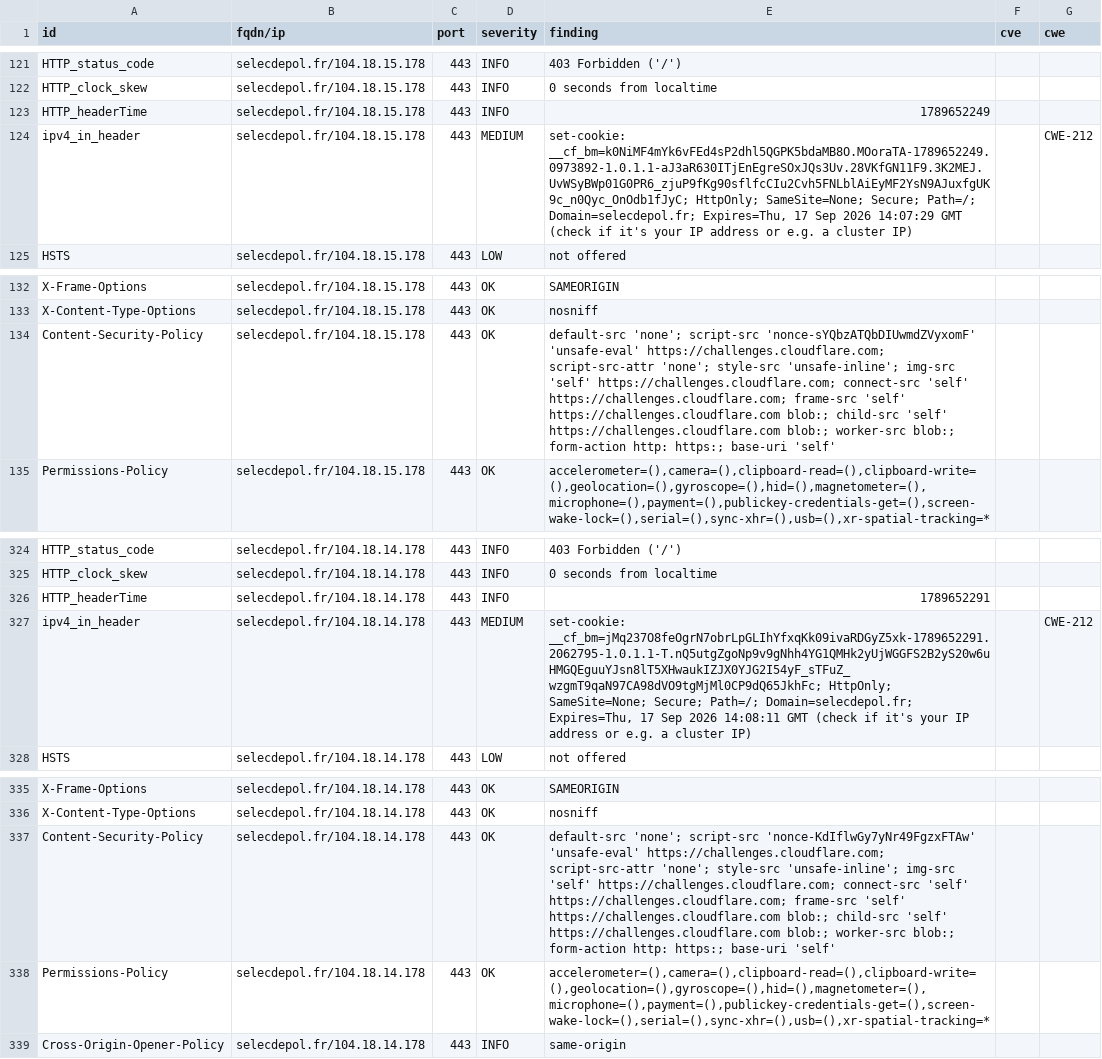
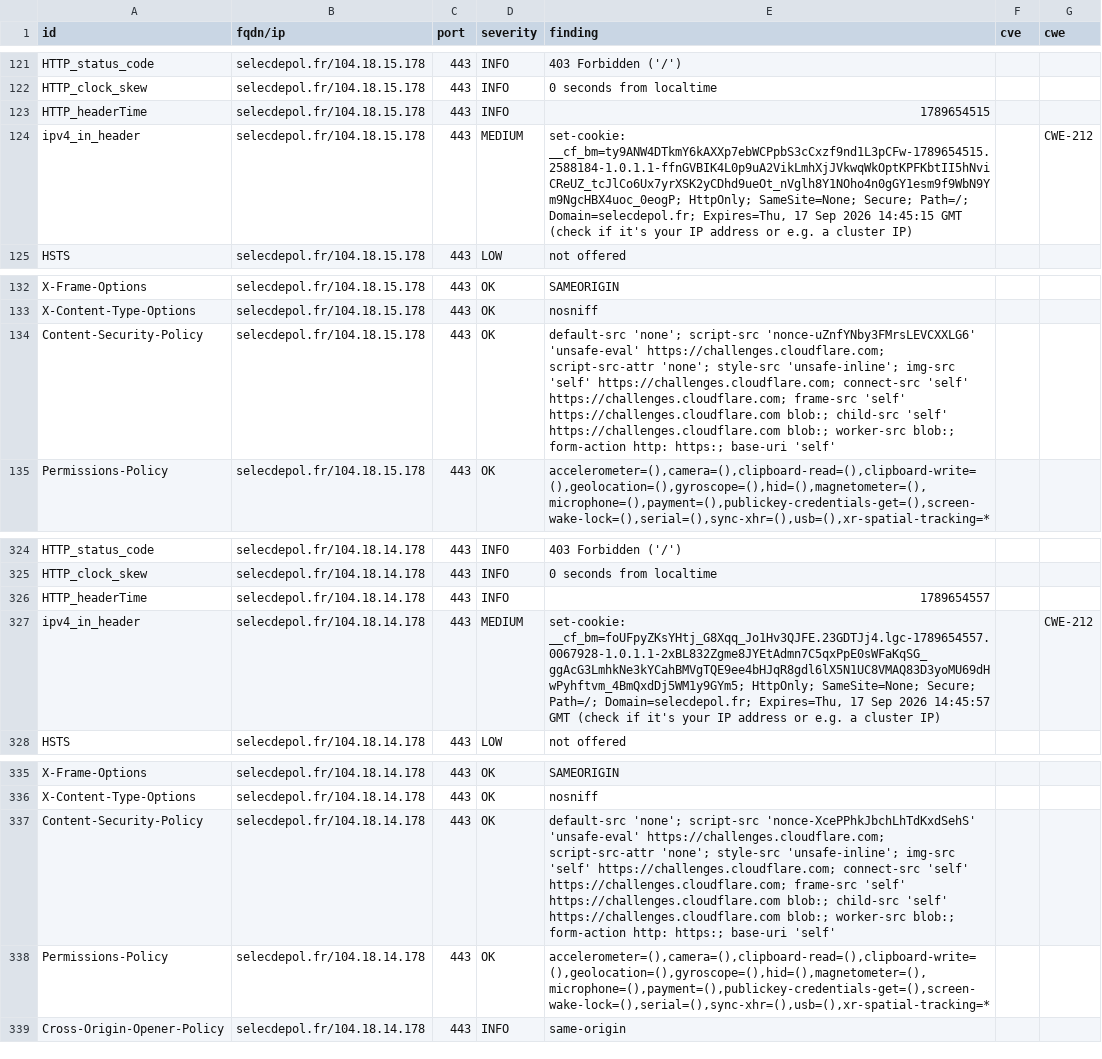
Before and after one commit to luciefoulhac/dashlord, a CSV file: results/aHR0cHM6Ly9zZWxlY2RlcG9sLmZy/testssl.csv, drawn as a sheet; only a part is shown, gaps mark what is left out.

```diff
--- a/results/aHR0cHM6Ly9zZWxlY2RlcG9sLmZy/testssl.csv
+++ b/results/aHR0cHM6Ly9zZWxlY2RlcG9sLmZy/testssl.csv
@@ -122,4 +122,4 @@
 "HTTP_clock_skew","selecdepol.fr/104.18.15.178","443","INFO","0 seconds from localtime","",""
-"HTTP_headerTime","selecdepol.fr/104.18.15.178","443","INFO","1789652249","",""
-"ipv4_in_header","selecdepol.fr/104.18.15.178","443","MEDIUM","set-cookie: __cf_bm=k0NiMF4mYk6vFEd4sP2dhl5QGPK5bdaMB8O.MOoraTA-1789652249.0973892-1.0.1.1-aJ3aR630ITjEnEgreSOxJQs3Uv.28VKfGN11F9.3K2MEJ.UvWSyBWp01G0PR6_zjuP9fKg90sflfcCIu2Cvh5FNLblAiEyMF2YsN9AJuxfgUK9c_n0Qyc_OnOdb1fJyC; HttpOnly; SameSite=None; Secure; Path=/; Domain=selecdepol.fr; Expires=Thu, 17 Sep 2026 14:07:29 GMT (check if it's your IP address or e.g. a cluster IP)","","CWE-212"
+"HTTP_headerTime","selecdepol.fr/104.18.15.178","443","INFO","1789654515","",""
+"ipv4_in_header","selecdepol.fr/104.18.15.178","443","MEDIUM","set-cookie: __cf_bm=ty9ANW4DTkmY6kAXXp7ebWCPpbS3cCxzf9nd1L3pCFw-1789654515.2588184-1.0.1.1-ffnGVBIK4L0p9uA2VikLmhXjJVkwqWkOptKPFKbtII5hNviCReUZ_tcJlCo6Ux7yrXSK2yCDhd9ueOt_nVglh8Y1NOho4n0gGY1esm9f9WbN9Ym9NgcHBX4uoc_0eogP; HttpOnly; SameSite=None; Secure; Path=/; Domain=selecdepol.fr; Expires=Thu, 17 Sep 2026 14:45:15 GMT (check if it's your IP address or e.g. a cluster IP)","","CWE-212"
 "HSTS","selecdepol.fr/104.18.15.178","443","LOW","not offered","",""
@@ -133,3 +133,3 @@
 "X-Content-Type-Options","selecdepol.fr/104.18.15.178","443","OK","nosniff","",""
-"Content-Security-Policy","selecdepol.fr/104.18.15.178","443","OK","default-src 'none'; script-src 'nonce-sYQbzATQbDIUwmdZVyxomF' 'unsafe-eval' https://challenges.cloudflare.com; script-src-attr 'none'; style-src 'unsafe-inline'; img-src 'self' https://challenges.cloudflare.com; connect-src 'self' https://challenges.cloudflare.com; frame-src 'self' https://challenges.cloudflare.com blob:; child-src 'self' https://challenges.cloudflare.com blob:; worker-src blob:; form-action http: https:; base-uri 'self'","",""
+"Content-Security-Policy","selecdepol.fr/104.18.15.178","443","OK","default-src 'none'; script-src 'nonce-uZnfYNby3FMrsLEVCXXLG6' 'unsafe-eval' https://challenges.cloudflare.com; script-src-attr 'none'; style-src 'unsafe-inline'; img-src 'self' https://challenges.cloudflare.com; connect-src 'self' https://challenges.cloudflare.com; frame-src 'self' https://challenges.cloudflare.com blob:; child-src 'self' https://challenges.cloudflare.com blob:; worker-src blob:; form-action http: https:; base-uri 'self'","",""
 "Permissions-Policy","selecdepol.fr/104.18.15.178","443","OK","accelerometer=(),camera=(),clipboard-read=(),clipboard-write=(),geolocation=(),gyroscope=(),hid=(),magnetometer=(),microphone=(),payment=(),publickey-credentials-get=(),screen-wake-lock=(),serial=(),sync-xhr=(),usb=(),xr-spatial-tracking=*","",""
@@ -325,4 +325,4 @@
 "HTTP_clock_skew","selecdepol.fr/104.18.14.178","443","INFO","0 seconds from localtime","",""
-"HTTP_headerTime","selecdepol.fr/104.18.14.178","443","INFO","1789652291","",""
-"ipv4_in_header","selecdepol.fr/104.18.14.178","443","MEDIUM","set-cookie: __cf_bm=jMq237O8feOgrN7obrLpGLIhYfxqKk09ivaRDGyZ5xk-1789652291.2062795-1.0.1.1-T.nQ5utgZgoNp9v9gNhh4YG1QMHk2yUjWGGFS2B2yS20w6uHMGQEguuYJsn8lT5XHwaukIZJX0YJG2I54yF_sTFuZ_wzgmT9qaN97CA98dVO9tgMjMl0CP9dQ65JkhFc; HttpOnly; SameSite=None; Secure; Path=/; Domain=selecdepol.fr; Expires=Thu, 17 Sep 2026 14:08:11 GMT (check if it's your IP address or e.g. a cluster IP)","","CWE-212"
+"HTTP_headerTime","selecdepol.fr/104.18.14.178","443","INFO","1789654557","",""
+"ipv4_in_header","selecdepol.fr/104.18.14.178","443","MEDIUM","set-cookie: __cf_bm=foUFpyZKsYHtj_G8Xqq_Jo1Hv3QJFE.23GDTJj4.lgc-1789654557.0067928-1.0.1.1-2xBL832Zgme8JYEtAdmn7C5qxPpE0sWFaKqSG_ggAcG3LmhkNe3kYCahBMVgTQE9ee4bHJqR8gdl6lX5N1UC8VMAQ83D3yoMU69dHwPyhftvm_4BmQxdDj5WM1y9GYm5; HttpOnly; SameSite=None; Secure; Path=/; Domain=selecdepol.fr; Expires=Thu, 17 Sep 2026 14:45:57 GMT (check if it's your IP address or e.g. a cluster IP)","","CWE-212"
 "HSTS","selecdepol.fr/104.18.14.178","443","LOW","not offered","",""
@@ -336,3 +336,3 @@
 "X-Content-Type-Options","selecdepol.fr/104.18.14.178","443","OK","nosniff","",""
-"Content-Security-Policy","selecdepol.fr/104.18.14.178","443","OK","default-src 'none'; script-src 'nonce-KdIflwGy7yNr49FgzxFTAw' 'unsafe-eval' https://challenges.cloudflare.com; script-src-attr 'none'; style-src 'unsafe-inline'; img-src 'self' https://challenges.cloudflare.com; connect-src 'self' https://challenges.cloudflare.com; frame-src 'self' https://challenges.cloudflare.com blob:; child-src 'self' https://challenges.cloudflare.com blob:; worker-src blob:; form-action http: https:; base-uri 'self'","",""
+"Content-Security-Policy","selecdepol.fr/104.18.14.178","443","OK","default-src 'none'; script-src 'nonce-XcePPhkJbchLhTdKxdSehS' 'unsafe-eval' https://challenges.cloudflare.com; script-src-attr 'none'; style-src 'unsafe-inline'; img-src 'self' https://challenges.cloudflare.com; connect-src 'self' https://challenges.cloudflare.com; frame-src 'self' https://challenges.cloudflare.com blob:; child-src 'self' https://challenges.cloudflare.com blob:; worker-src blob:; form-action http: https:; base-uri 'self'","",""
 "Permissions-Policy","selecdepol.fr/104.18.14.178","443","OK","accelerometer=(),camera=(),clipboard-read=(),clipboard-write=(),geolocation=(),gyroscope=(),hid=(),magnetometer=(),microphone=(),payment=(),publickey-credentials-get=(),screen-wake-lock=(),serial=(),sync-xhr=(),usb=(),xr-spatial-tracking=*","",""
```
Also changed, not shown: 7 other files.
